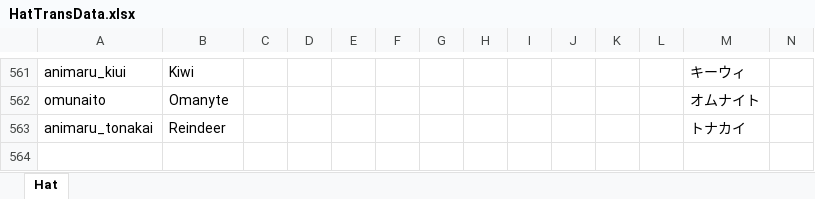
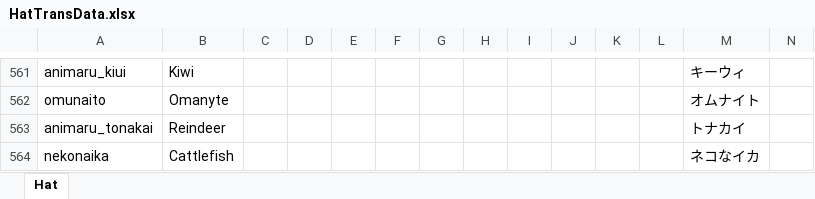
Before and after one commit to yukieiji/ExtremeHats, an Excel workbook: HatTransData.xlsx, sheet Hat, drawn as a sheet; only a part is shown, gaps mark what is left out; values as stored, in another font and other column widths than the file's, no borders; rows hold the shown columns only; the diff names each change by its address in the sheet, - before the commit and + after, or states it on an @@ line.

```diff
--- a/HatTransData.xlsx (sheet Hat)
+++ b/HatTransData.xlsx (sheet Hat)
+row 564: nekonaika | Cattlefish |  |  |  |  |  |  |  |  |  |  | ネコなイカ
```
Also changed, not shown: 5 other files.
